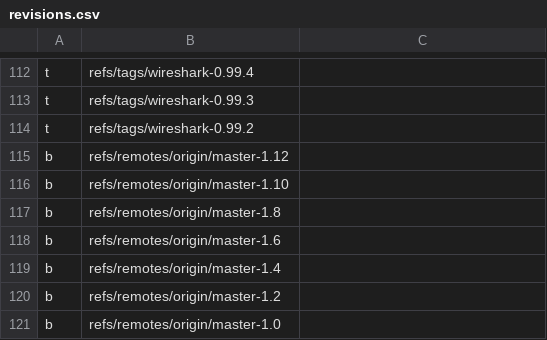
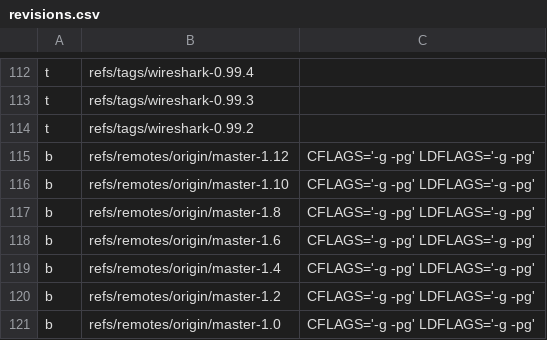
Before and after one commit to nuthanmunaiah/attack-surface-evolution, a CSV file: app/assets/data/wireshark/revisions.csv, drawn as a sheet; only a part is shown, gaps mark what is left out.

Commit message:
Added gprof analysis code to Wireshark

```diff
--- a/app/assets/data/wireshark/revisions.csv
+++ b/app/assets/data/wireshark/revisions.csv
@@ -114,8 +114,8 @@ t,refs/tags/wireshark-0.99.3,""
 t,refs/tags/wireshark-0.99.2,""
-b,refs/remotes/origin/master-1.12,""
-b,refs/remotes/origin/master-1.10,""
-b,refs/remotes/origin/master-1.8,""
-b,refs/remotes/origin/master-1.6,""
-b,refs/remotes/origin/master-1.4,""
-b,refs/remotes/origin/master-1.2,""
-b,refs/remotes/origin/master-1.0,""
+b,refs/remotes/origin/master-1.12,"CFLAGS='-g -pg' LDFLAGS='-g -pg'"
+b,refs/remotes/origin/master-1.10,"CFLAGS='-g -pg' LDFLAGS='-g -pg'"
+b,refs/remotes/origin/master-1.8,"CFLAGS='-g -pg' LDFLAGS='-g -pg'"
+b,refs/remotes/origin/master-1.6,"CFLAGS='-g -pg' LDFLAGS='-g -pg'"
+b,refs/remotes/origin/master-1.4,"CFLAGS='-g -pg' LDFLAGS='-g -pg'"
+b,refs/remotes/origin/master-1.2,"CFLAGS='-g -pg' LDFLAGS='-g -pg'"
+b,refs/remotes/origin/master-1.0,"CFLAGS='-g -pg' LDFLAGS='-g -pg'"
```
Also changed, not shown: 1 other file.
